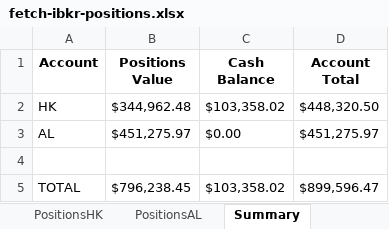
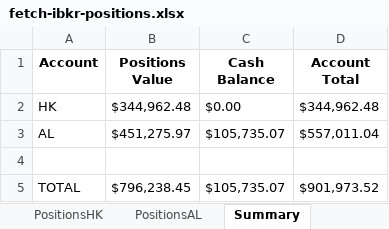
Before and after one commit to timelyrain/timeless-workspace, an Excel workbook: projects/fetch-ibkr-positions.xlsx, sheet Summary, drawn as a sheet; values as stored, in another font and other column widths than the file's, no borders; the diff names each change by its address in the sheet, - before the commit and + after, or states it on an @@ line.

```diff
--- a/projects/fetch-ibkr-positions.xlsx (sheet Summary)
+++ b/projects/fetch-ibkr-positions.xlsx (sheet Summary)
-C2 (Cash Balance): $103,358.02
+C2 (Cash Balance): $0.00
-D2 (Account Total): $448,320.50
+D2 (Account Total): $344,962.48
-C3 (Cash Balance): $0.00
+C3 (Cash Balance): $105,735.07
-D3 (Account Total): $451,275.97
+D3 (Account Total): $557,011.04
-C5 (Cash Balance): $103,358.02
+C5 (Cash Balance): $105,735.07
-D5 (Account Total): $899,596.47
+D5 (Account Total): $901,973.52
```
Also changed, not shown: sheet Metadata.
